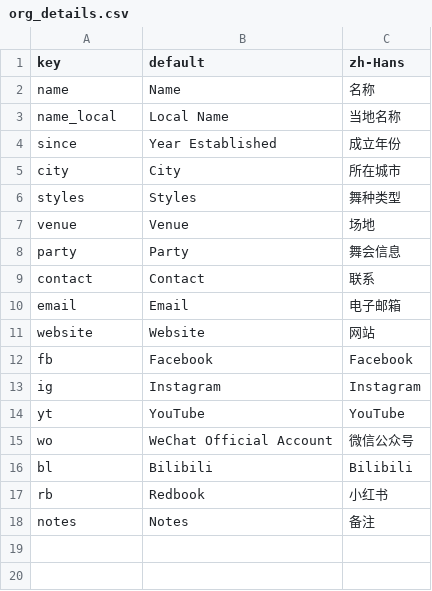
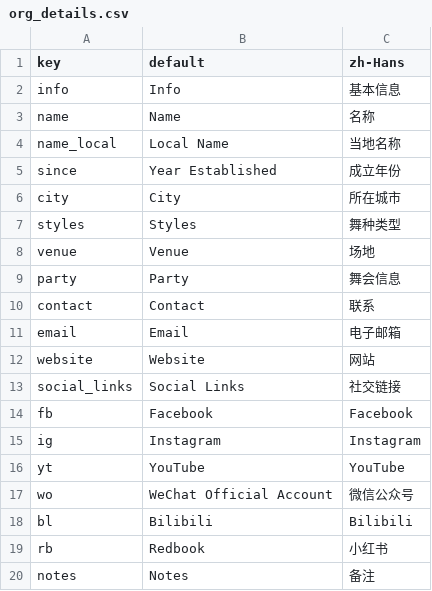
Before and after one commit to swingdance/localizations, a CSV file: org_details.csv, drawn as a sheet; the diff names each change by its address in the sheet, - before the commit and + after, or states it on an @@ line.

Commit message:
Add langs.csv; Update navigations.csv & org_details.csv

```diff
--- a/org_details.csv
+++ b/org_details.csv
+row 2: info | Info | 基本信息
+row 13: social_links | Social Links | 社交链接
```
Also changed, not shown: navigations.csv, 1 other file.
